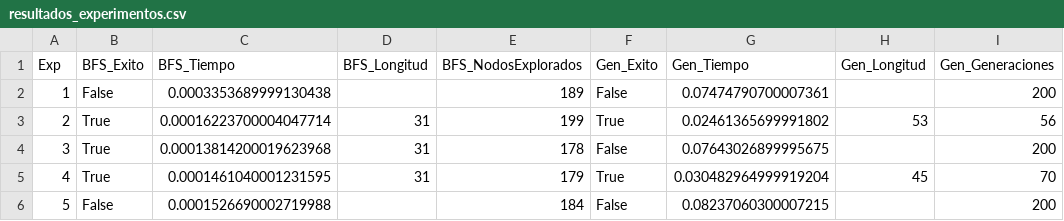
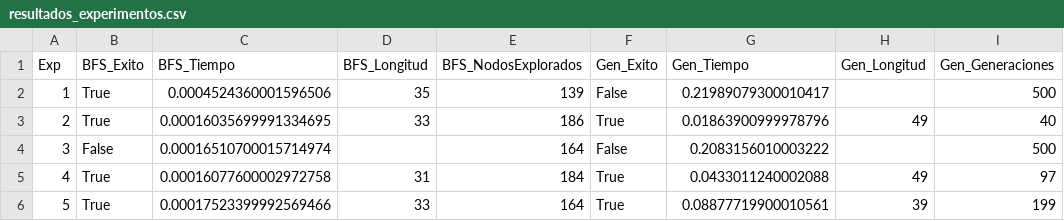
Before and after one commit to 7Andrewwww/Parcial2, a CSV file: resultados_experimentos.csv, drawn as a sheet; only a part is shown; the diff covers the shown part only.

```diff
--- a/resultados_experimentos.csv
+++ b/resultados_experimentos.csv
@@ -1,6 +1,6 @@
 Exp,BFS_Exito,BFS_Tiempo,BFS_Longitud,BFS_NodosExplorados,Gen_Exito,Gen_Tiempo,Gen_Longitud,Gen_Generaciones
-1,False,0.0003353689999130438,,189,False,0.07474790700007361,,200
-2,True,0.00016223700004047714,31,199,True,0.02461365699991802,53,56
-3,True,0.00013814200019623968,31,178,False,0.07643026899995675,,200
-4,True,0.0001461040001231595,31,179,True,0.030482964999919204,45,70
-5,False,0.0001526690002719988,,184,False,0.08237060300007215,,200
+1,True,0.0004524360001596506,35,139,False,0.21989079300010417,,500
+2,True,0.00016035699991334695,33,186,True,0.01863900999978796,49,40
+3,False,0.00016510700015714974,,164,False,0.2083156010003222,,500
+4,True,0.00016077600002972758,31,184,True,0.0433011240002088,49,97
+5,True,0.00017523399992569466,33,164,True,0.08877719900010561,39,199
```
Also changed, not shown: 101 edited cells elsewhere in this file, 2 other files.
